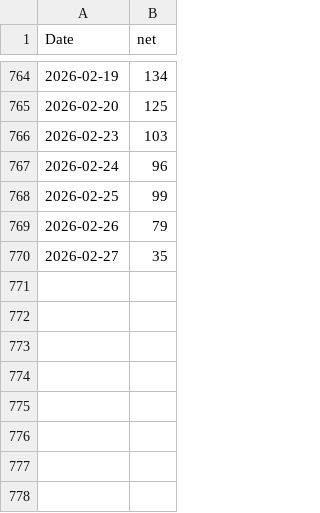
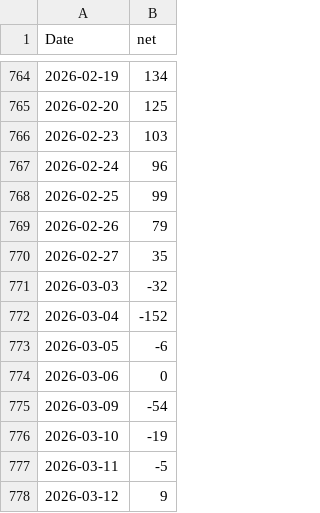
Before and after one commit to RacingRabbit/kospi-breadth, a CSV file: docs/data/high_low_52w.csv, drawn as a sheet; only a part is shown, gaps mark what is left out.

```diff
--- a/docs/data/high_low_52w.csv
+++ b/docs/data/high_low_52w.csv
@@ -770 +770,9 @@ Date,net
 2026-02-27,35
+2026-03-03,-32
+2026-03-04,-152
+2026-03-05,-6
+2026-03-06,0
+2026-03-09,-54
+2026-03-10,-19
+2026-03-11,-5
+2026-03-12,9
```
Also changed, not shown: docs/data/advance_decline.csv, docs/data/breadth_sma.csv, 2 other files.
